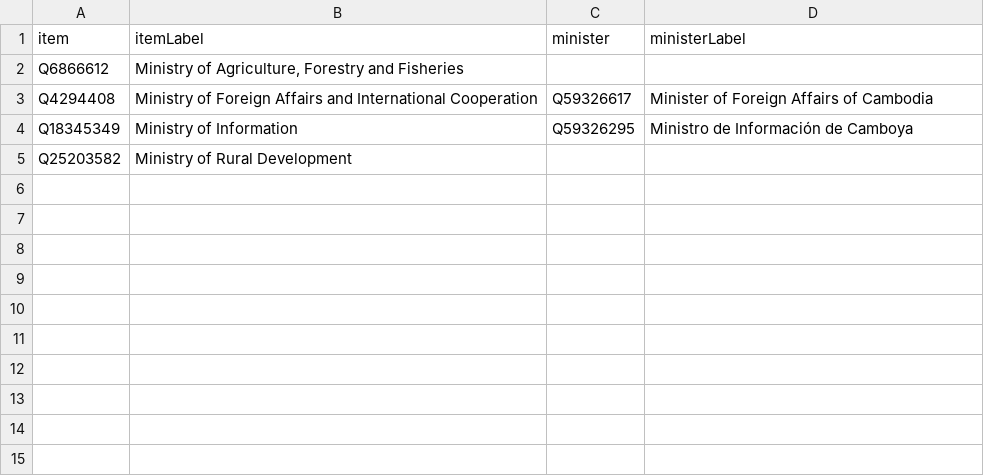
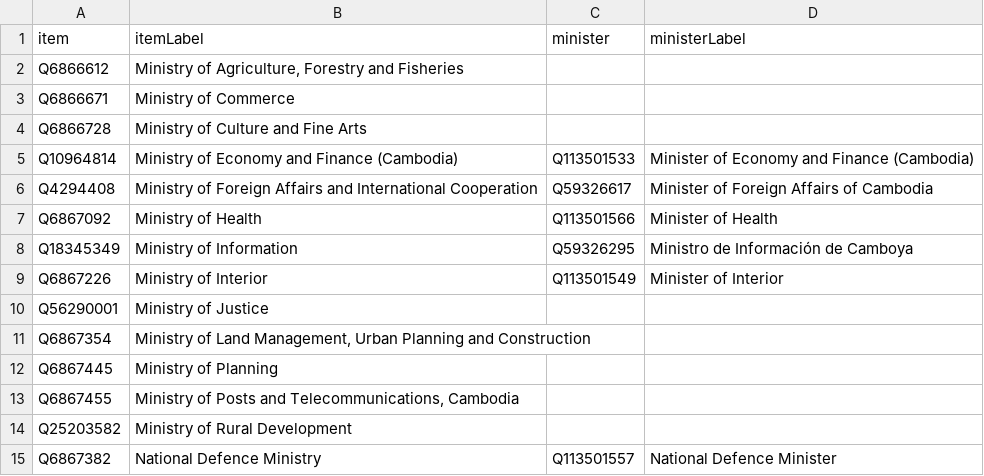
Before and after one commit to every-politician-scrapers/cambodia, a CSV file: wikidata/results/ministries.csv, drawn as a sheet.

Commit message:
Run SPARQL queries

```diff
--- a/wikidata/results/ministries.csv
+++ b/wikidata/results/ministries.csv
@@ -2,4 +2,14 @@ item,itemLabel,minister,ministerLabel
 Q6866612,"Ministry of Agriculture, Forestry and Fisheries",,
+Q6866671,Ministry of Commerce,,
+Q6866728,Ministry of Culture and Fine Arts,,
+Q10964814,Ministry of Economy and Finance (Cambodia),Q113501533,Minister of Economy and Finance (Cambodia)
 Q4294408,Ministry of Foreign Affairs and International Cooperation,Q59326617,Minister of Foreign Affairs of Cambodia
+Q6867092,Ministry of Health,Q113501566,Minister of Health
 Q18345349,Ministry of Information,Q59326295,Ministro de Información de Camboya
+Q6867226,Ministry of Interior,Q113501549,Minister of Interior
+Q56290001,Ministry of Justice,,
+Q6867354,"Ministry of Land Management, Urban Planning and Construction",,
+Q6867445,Ministry of Planning,,
+Q6867455,"Ministry of Posts and Telecommunications, Cambodia",,
 Q25203582,Ministry of Rural Development,,
+Q6867382,National Defence Ministry,Q113501557,National Defence Minister
```
